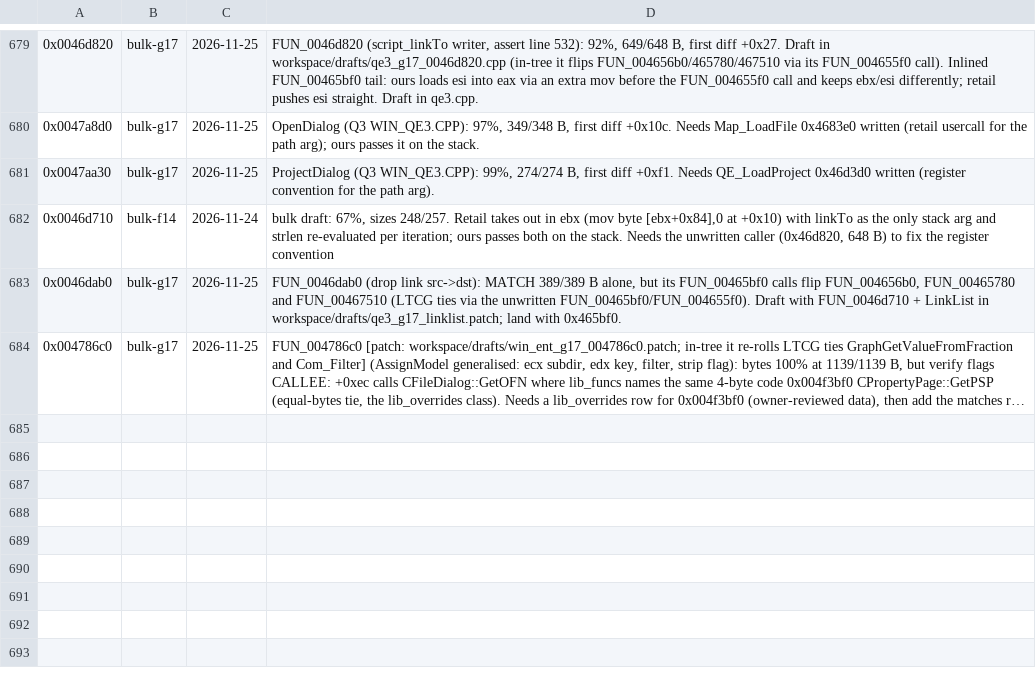
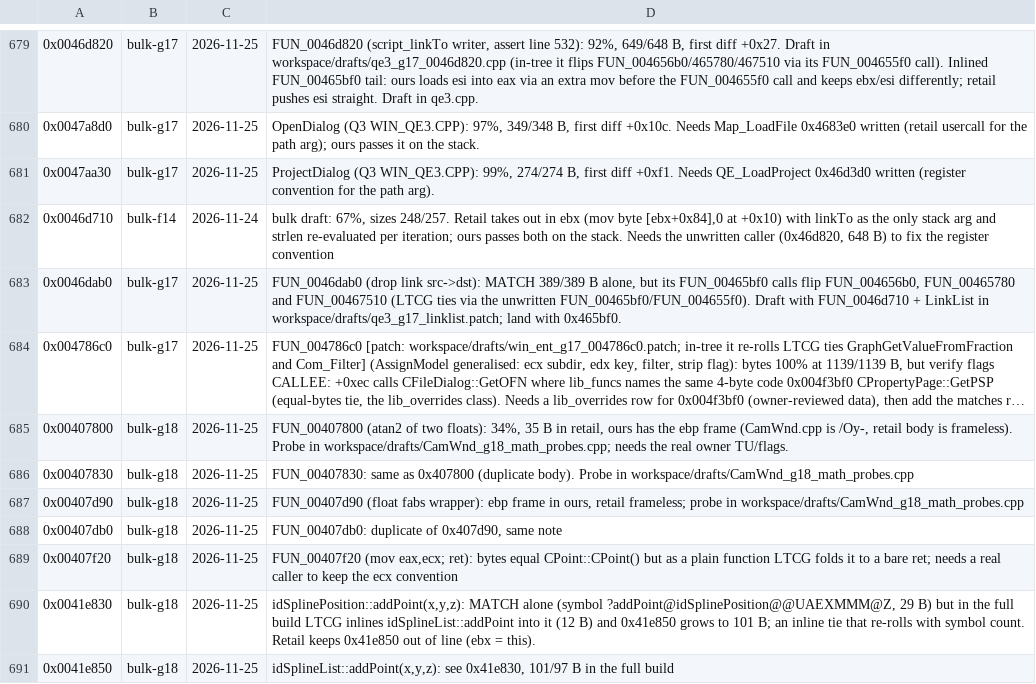
Before and after one commit to nawaftahir/cod2_wip, a TSV file: ledger/defer.tsv, drawn as a sheet; only a part is shown, gaps mark what is left out; long unchanged cells end in …; the diff names each change by its address in the sheet, - before the commit and + after, or states it on an @@ line.

Commit message:
CamWnd, TexWnd: 12 small helpers match; math probes parked

```diff
--- a/ledger/defer.tsv
+++ b/ledger/defer.tsv
+row 685: 0x00407800 | bulk-g18 | 2026-11-25 | FUN_00407800 (atan2 of two floats): 34%, 35 B in retail, ours has the ebp frame (CamWnd.cpp is /Oy-, retail body is frameless). Probe in workspace/drafts/CamWnd_g18_math_probes.cpp; needs the real owner TU/flags.
+row 686: 0x00407830 | bulk-g18 | 2026-11-25 | FUN_00407830: same as 0x407800 (duplicate body). Probe in workspace/drafts/CamWnd_g18_math_probes.cpp
+row 687: 0x00407d90 | bulk-g18 | 2026-11-25 | FUN_00407d90 (float fabs wrapper): ebp frame in ours, retail frameless; probe in workspace/drafts/CamWnd_g18_math_probes.cpp
+row 688: 0x00407db0 | bulk-g18 | 2026-11-25 | FUN_00407db0: duplicate of 0x407d90, same note
+row 689: 0x00407f20 | bulk-g18 | 2026-11-25 | FUN_00407f20 (mov eax,ecx; ret): bytes equal CPoint::CPoint() but as a plain function LTCG folds it to a bare ret; needs a real caller to keep the ecx convention
+row 690: 0x0041e830 | bulk-g18 | 2026-11-25 | idSplinePosition::addPoint(x,y,z): MATCH alone (symbol ?addPoint@idSplinePosition@@UAEXMMM@Z, 29 B) but in the full build LTCG inlines idSplineList::addPoint into it (12 B) and 0x41e850 grows to 101 B; an inline tie that re-rolls with symbol count. Retail keeps 0x41e850 out of line (ebx = this).
+row 691: 0x0041e850 | bulk-g18 | 2026-11-25 | idSplineList::addPoint(x,y,z): see 0x41e830, 101/97 B in the full build
```
Also changed, not shown: ledger/matches.tsv, 3 other files.
